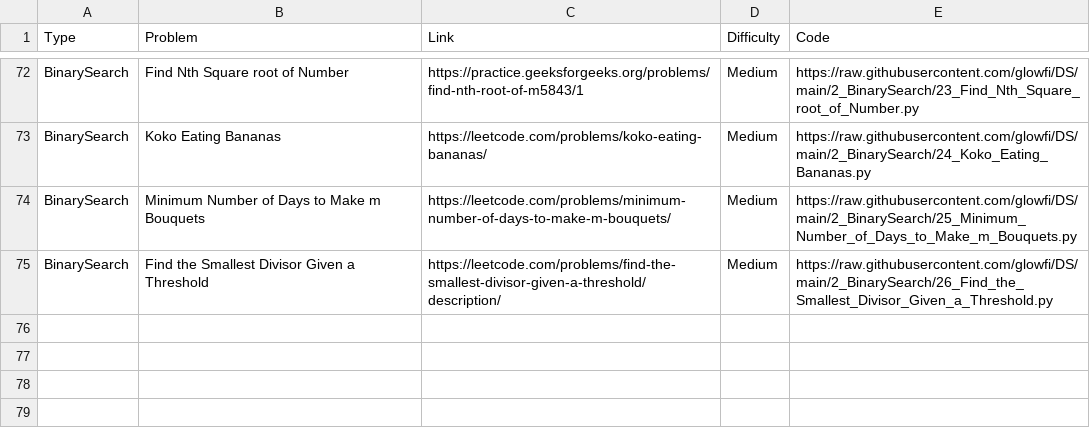
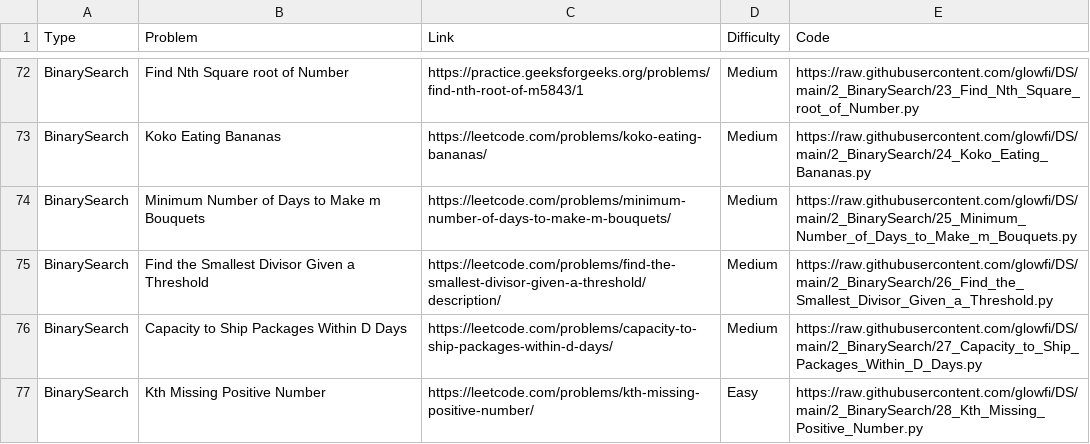
Before and after one commit to glowfi/DS, a CSV file: sheet.csv, drawn as a sheet; only a part is shown, gaps mark what is left out.

```diff
--- a/sheet.csv
+++ b/sheet.csv
@@ -75 +75,3 @@ BinarySearch,Minimum Number of Days to Make m Bouquets,https://leetcode.com/prob
 BinarySearch,Find the Smallest Divisor Given a Threshold,https://leetcode.com/problems/find-the-smallest-divisor-given-a-threshold/description/, Medium,https://raw.githubusercontent.com/glowfi/DS/main/2_BinarySearch/26_Find_the_Smallest_Divisor_Given_a_Threshold.py
+BinarySearch,Capacity to Ship Packages Within D Days,https://leetcode.com/problems/capacity-to-ship-packages-within-d-days/, Medium,https://raw.githubusercontent.com/glowfi/DS/main/2_BinarySearch/27_Capacity_to_Ship_Packages_Within_D_Days.py
+BinarySearch,Kth Missing Positive Number,https://leetcode.com/problems/kth-missing-positive-number/, Easy,https://raw.githubusercontent.com/glowfi/DS/main/2_BinarySearch/28_Kth_Missing_Positive_Number.py
```
Also changed, not shown: 4 other files.
